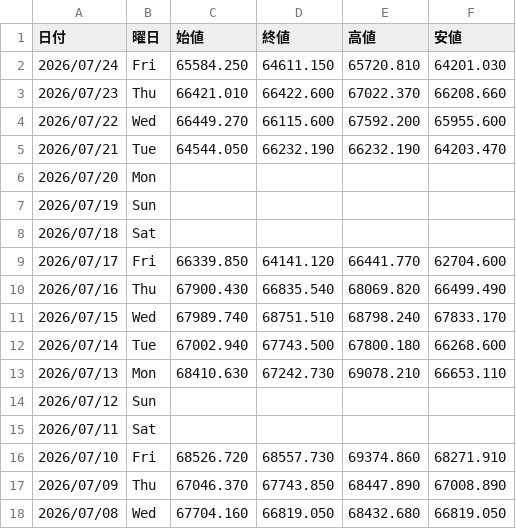
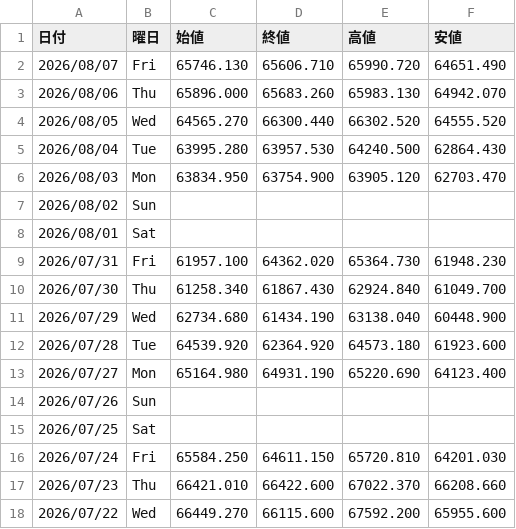
Before and after one commit to Yoshihiro-Okinaga/price-ride-viewer, a CSV file: stock-data/Stock/日経平均.csv, drawn as a sheet; only a part is shown; the shorter side is filled out with more unchanged rows.

```diff
--- a/stock-data/Stock/日経平均.csv
+++ b/stock-data/Stock/日経平均.csv
@@ -1,2 +1,16 @@
 日付,曜日,始値,終値,高値,安値
+2026/08/07,Fri,65746.130,65606.710,65990.720,64651.490
+2026/08/06,Thu,65896.000,65683.260,65983.130,64942.070
+2026/08/05,Wed,64565.270,66300.440,66302.520,64555.520
+2026/08/04,Tue,63995.280,63957.530,64240.500,62864.430
+2026/08/03,Mon,63834.950,63754.900,63905.120,62703.470
+2026/08/02,Sun,,,,
+2026/08/01,Sat,,,,
+2026/07/31,Fri,61957.100,64362.020,65364.730,61948.230
+2026/07/30,Thu,61258.340,61867.430,62924.840,61049.700
+2026/07/29,Wed,62734.680,61434.190,63138.040,60448.900
+2026/07/28,Tue,64539.920,62364.920,64573.180,61923.600
+2026/07/27,Mon,65164.980,64931.190,65220.690,64123.400
+2026/07/26,Sun,,,,
+2026/07/25,Sat,,,,
 2026/07/24,Fri,65584.250,64611.150,65720.810,64201.030
```
Also changed, not shown: stock-data/FXCFD/NQ100_Futures.csv, stock-data/Stock/Sub/7261_マツダ.csv, 54 other files.
